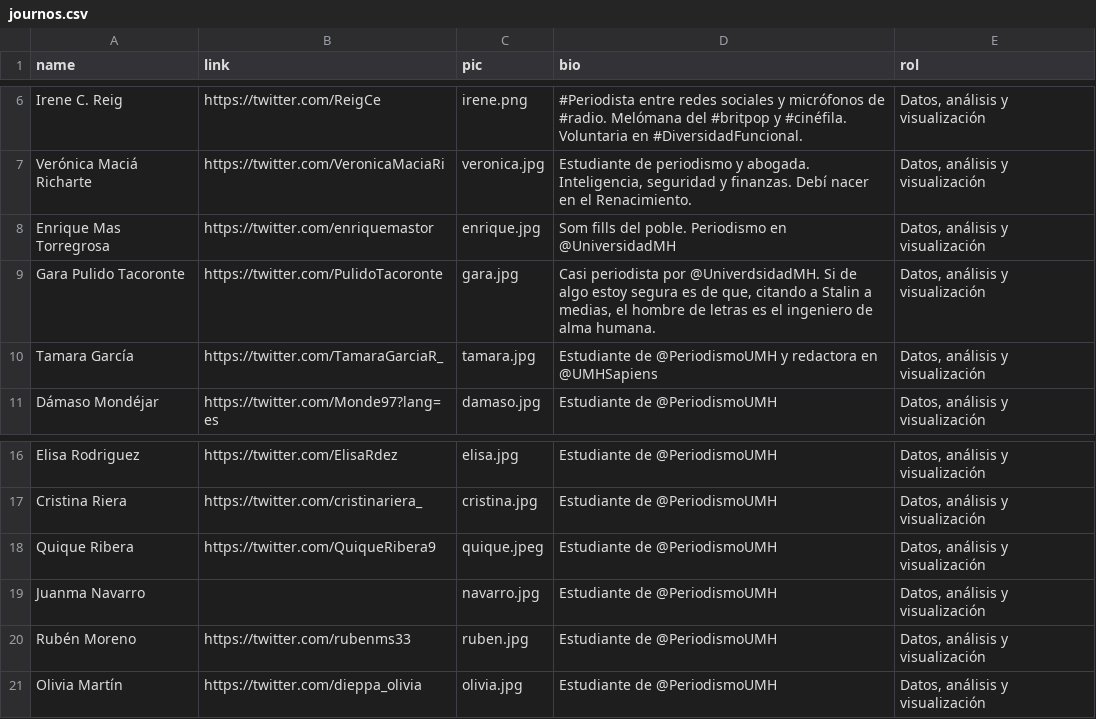
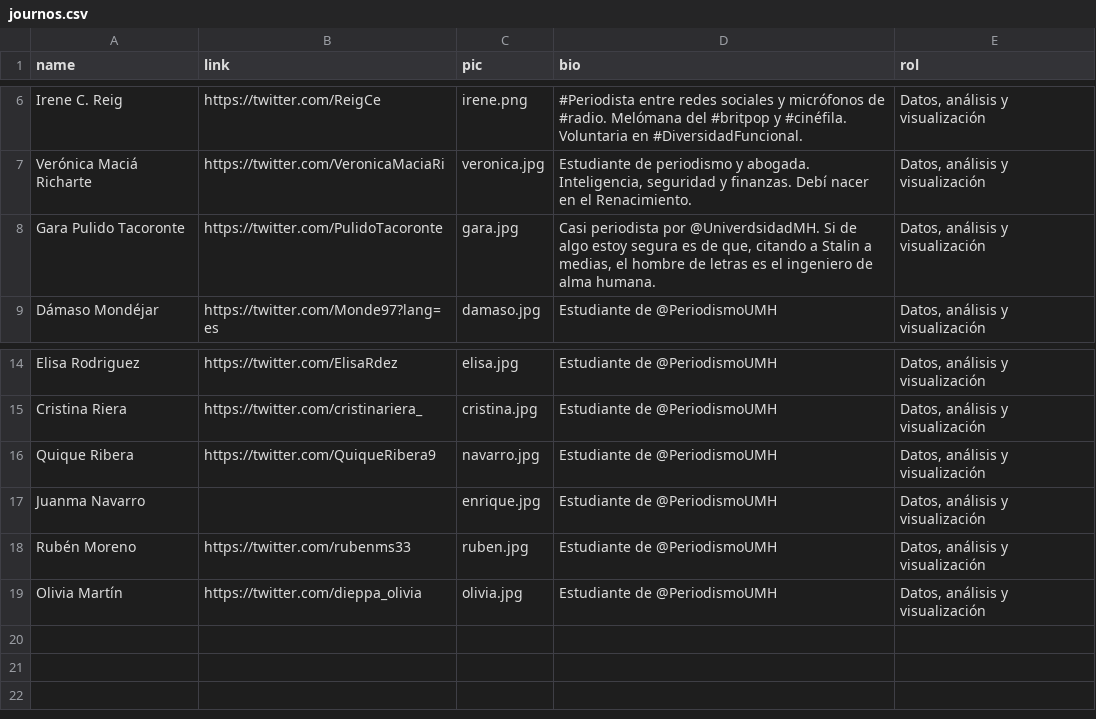
Before and after one commit to mipumh/localdatalab, a CSV file: _data/journos.csv, drawn as a sheet; only a part is shown, gaps mark what is left out.

```diff
--- a/_data/journos.csv
+++ b/_data/journos.csv
@@ -7,5 +7,3 @@ Irene C. Reig,https://twitter.com/ReigCe,irene.png,#Periodista entre redes socia
 Verónica Maciá Richarte,https://twitter.com/VeronicaMaciaRi,veronica.jpg,"Estudiante de periodismo y abogada. Inteligencia, seguridad y finanzas. Debí nacer en el Renacimiento.","Datos, análisis y visualización"
-Enrique Mas Torregrosa,https://twitter.com/enriquemastor,enrique.jpg,Som fills del poble. Periodismo en @UniversidadMH,"Datos, análisis y visualización"
 Gara Pulido Tacoronte,https://twitter.com/PulidoTacoronte,gara.jpg,"Casi periodista por @UniverdsidadMH. Si de algo estoy segura es de que, citando a Stalin a medias, el hombre de letras es el ingeniero de alma humana.","Datos, análisis y visualización"
-Tamara García,https://twitter.com/TamaraGarciaR_,tamara.jpg,Estudiante de @PeriodismoUMH y redactora en @UMHSapiens,"Datos, análisis y visualización"
 Dámaso Mondéjar,https://twitter.com/Monde97?lang=es,damaso.jpg,Estudiante de @PeriodismoUMH,"Datos, análisis y visualización"
@@ -17,4 +15,4 @@ Elisa Rodriguez,https://twitter.com/ElisaRdez,elisa.jpg,Estudiante de @Periodism
 Cristina Riera,https://twitter.com/cristinariera_,cristina.jpg,Estudiante de @PeriodismoUMH,"Datos, análisis y visualización"
-Quique Ribera,https://twitter.com/QuiqueRibera9,quique.jpeg,Estudiante de @PeriodismoUMH,"Datos, análisis y visualización"
-Juanma Navarro,,navarro.jpg,Estudiante de @PeriodismoUMH,"Datos, análisis y visualización"
+Quique Ribera,https://twitter.com/QuiqueRibera9,navarro.jpg,Estudiante de @PeriodismoUMH,"Datos, análisis y visualización"
+Juanma Navarro,,enrique.jpg,Estudiante de @PeriodismoUMH,"Datos, análisis y visualización"
 Rubén Moreno,https://twitter.com/rubenms33,ruben.jpg,Estudiante de @PeriodismoUMH,"Datos, análisis y visualización"
```
Also changed, not shown: 3 other files.
